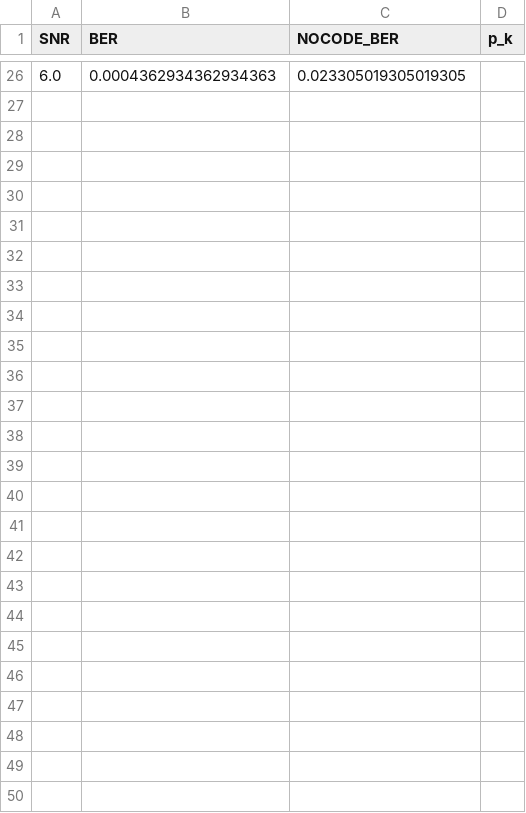
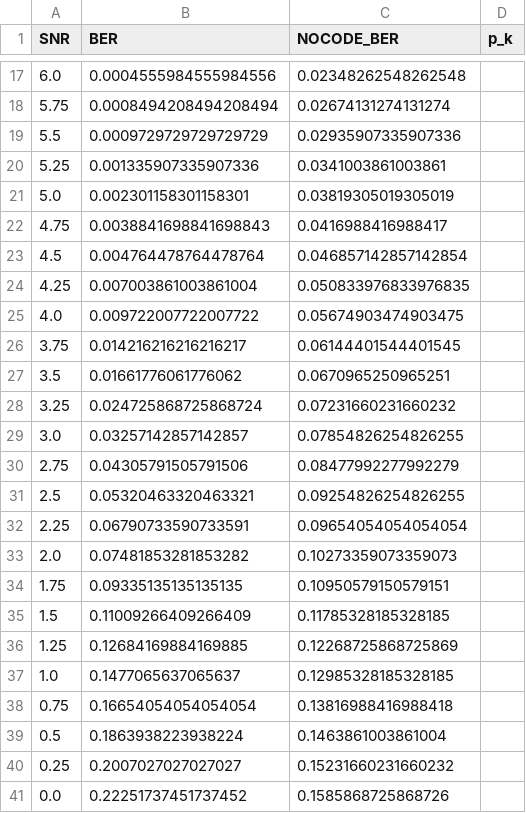
Before and after one commit to tawichi/viterbi, a CSV file: test.csv, drawn as a sheet; only a part is shown, gaps mark what is left out; the diff covers the shown part only.

```diff
--- a/test.csv
+++ b/test.csv
@@ -26 +17,25 @@ SNR,BER,NOCODE_BER,p_k
-6.0,0.0004362934362934363,0.023305019305019305
+6.0,0.0004555984555984556,0.02348262548262548
+5.75,0.0008494208494208494,0.02674131274131274
+5.5,0.0009729729729729729,0.02935907335907336
+5.25,0.001335907335907336,0.0341003861003861
+5.0,0.002301158301158301,0.03819305019305019
+4.75,0.0038841698841698843,0.0416988416988417
+4.5,0.004764478764478764,0.046857142857142854
+4.25,0.007003861003861004,0.050833976833976835
+4.0,0.009722007722007722,0.05674903474903475
+3.75,0.014216216216216217,0.06144401544401545
+3.5,0.01661776061776062,0.0670965250965251
+3.25,0.024725868725868724,0.07231660231660232
+3.0,0.03257142857142857,0.07854826254826255
+2.75,0.04305791505791506,0.08477992277992279
+2.5,0.05320463320463321,0.09254826254826255
+2.25,0.06790733590733591,0.09654054054054054
+2.0,0.07481853281853282,0.10273359073359073
+1.75,0.09335135135135135,0.10950579150579151
+1.5,0.11009266409266409,0.11785328185328185
+1.25,0.12684169884169885,0.12268725868725869
+1.0,0.1477065637065637,0.12985328185328185
+0.75,0.16654054054054054,0.13816988416988418
+0.5,0.1863938223938224,0.1463861003861004
+0.25,0.2007027027027027,0.15231660231660232
+0.0,0.22251737451737452,0.1585868725868726
```
Also changed, not shown: 15 added rows and 24 removed rows elsewhere in this file, 5 other files.
